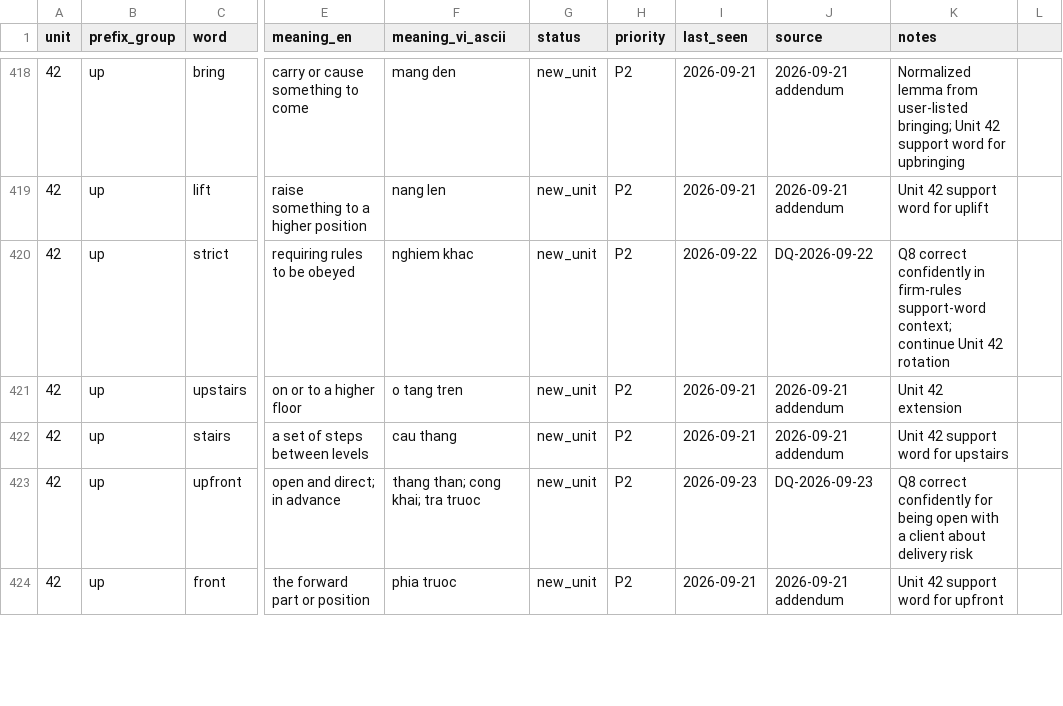
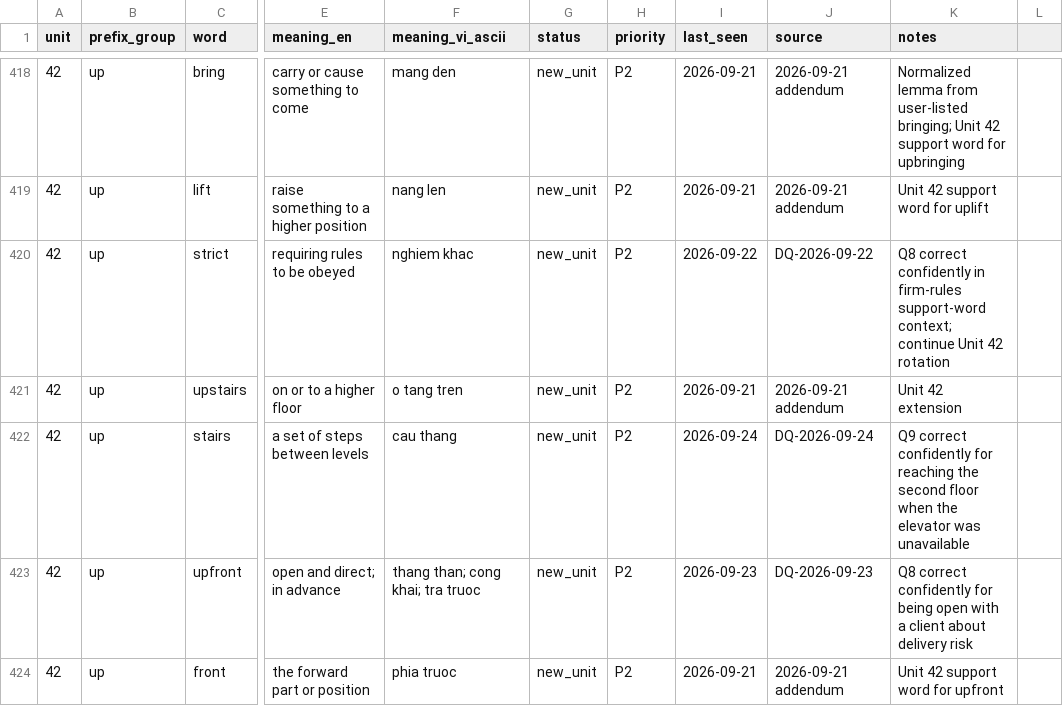
Before and after one commit to hungltph03955/English_Vocabulary_Project_Unit_01-29_07_08_2026, a CSV file: VOCABULARY_STATE.csv, drawn as a sheet; only a part is shown, gaps mark what is left out; the diff covers the shown part only; the diff names each change by its address in the sheet, - before the commit and + after, or states it on an @@ line.

```diff
--- a/VOCABULARY_STATE.csv
+++ b/VOCABULARY_STATE.csv
-I422 (last_seen): 2026-09-21
+I422 (last_seen): 2026-09-24
-J422 (source): 2026-09-21 addendum
+J422 (source): DQ-2026-09-24
-K422 (notes): Unit 42 support word for upstairs
+K422 (notes): Q9 correct confidently for reaching the second floor when the elevator was unavailable
```
Also changed, not shown: 54 edited cells elsewhere in this file, 7 other files.
